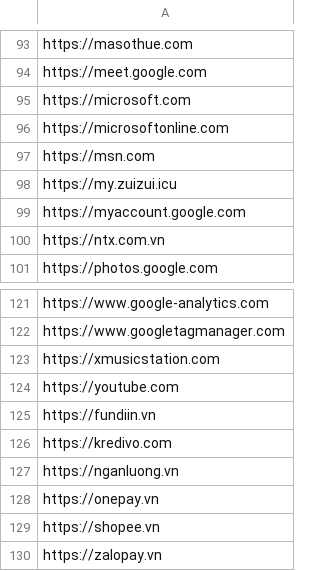
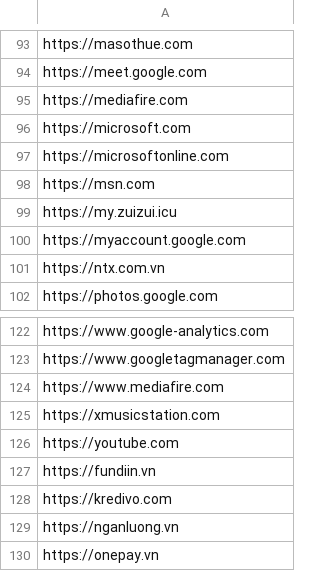
Before and after one commit to MinhThien11/CONNECT, a CSV file: CPS_QUANLY_Website_Allows.csv, drawn as a sheet; only a part is shown, gaps mark what is left out; the shorter side is filled out with more unchanged rows; the diff names each change by its address in the sheet, - before the commit and + after, or states it on an @@ line.

```diff
--- a/CPS_QUANLY_Website_Allows.csv
+++ b/CPS_QUANLY_Website_Allows.csv
+row 95: https://mediafire.com
+row 124: https://www.mediafire.com
```
Also changed, not shown: CPS_VP_BAOHANH_Website_Allows.csv, CPS_VP_DIEUPHOI_Website_Allows.csv, 5 other files.
